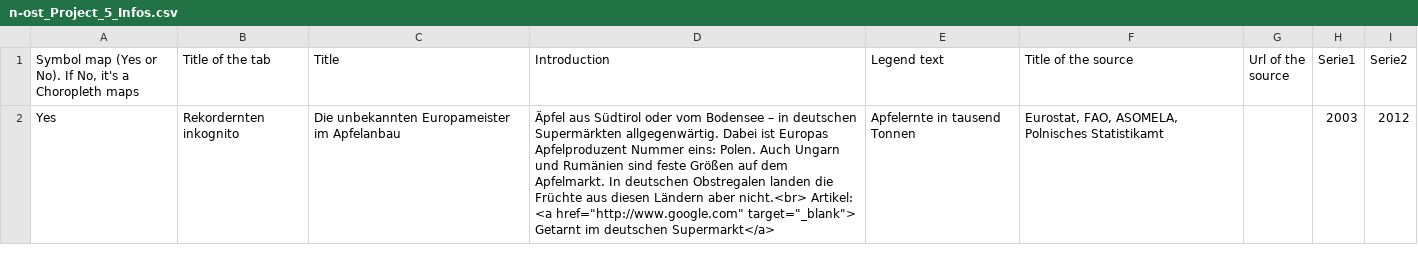
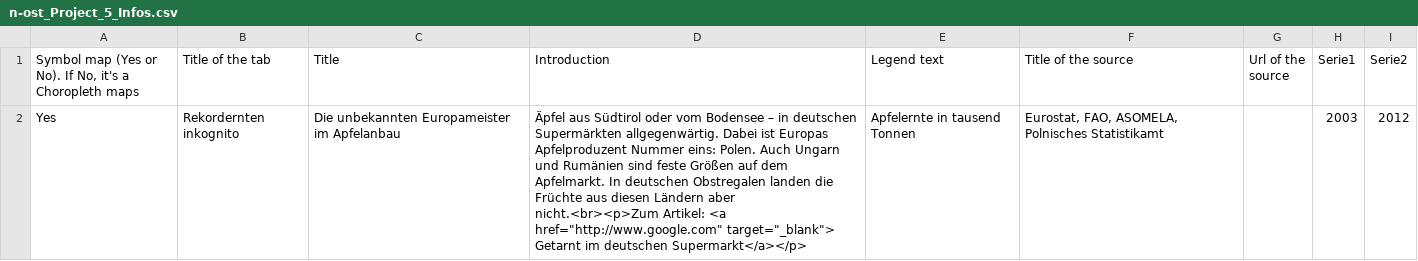
Before and after one commit to jplusplus/nost-10years, a CSV file: static/projects/n-ost_Project_5_Infos.csv, drawn as a sheet.

Commit message:
data updated

```diff
--- a/static/projects/n-ost_Project_5_Infos.csv
+++ b/static/projects/n-ost_Project_5_Infos.csv
@@ -1,2 +1,2 @@
 "Symbol map (Yes or No). If No, it's a Choropleth maps",Title of the tab,Title,Introduction,Legend text,Title of the source,Url of the source,Serie1,Serie2
-Yes,Rekordernten inkognito,Die unbekannten Europameister im Apfelanbau,"Äpfel aus Südtirol oder vom Bodensee – in deutschen Supermärkten allgegenwärtig. Dabei ist Europas Apfelproduzent Nummer eins: Polen. Auch Ungarn und Rumänien sind feste Größen auf dem Apfelmarkt. In deutschen Obstregalen landen die Früchte aus diesen Ländern aber nicht.<br> Artikel: <a href=""http://www.google.com"" target=""_blank""> Getarnt im deutschen Supermarkt</a>",Apfelernte in tausend Tonnen,"Eurostat, FAO, ASOMELA, Polnisches Statistikamt",,2003,2012
+Yes,Rekordernten inkognito,Die unbekannten Europameister im Apfelanbau,"Äpfel aus Südtirol oder vom Bodensee – in deutschen Supermärkten allgegenwärtig. Dabei ist Europas Apfelproduzent Nummer eins: Polen. Auch Ungarn und Rumänien sind feste Größen auf dem Apfelmarkt. In deutschen Obstregalen landen die Früchte aus diesen Ländern aber nicht.<br><p>Zum Artikel: <a href=""http://www.google.com"" target=""_blank""> Getarnt im deutschen Supermarkt</a></p>",Apfelernte in tausend Tonnen,"Eurostat, FAO, ASOMELA, Polnisches Statistikamt",,2003,2012
```
Also changed, not shown: static/projects/n-ost_Project_1_Infos.csv, static/projects/n-ost_Project_3_Infos.csv, 5 other files.
